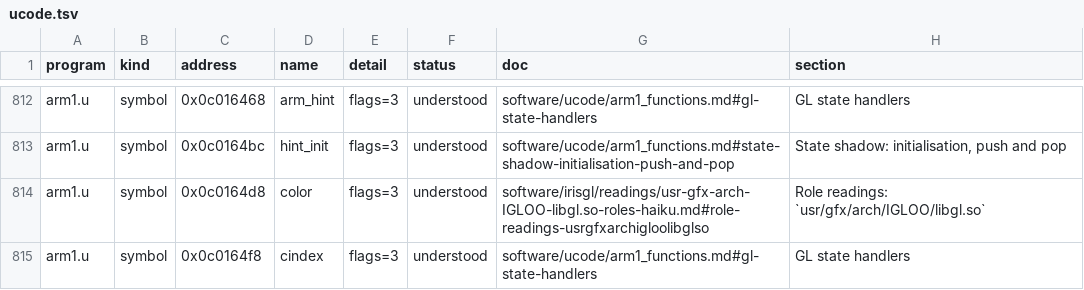
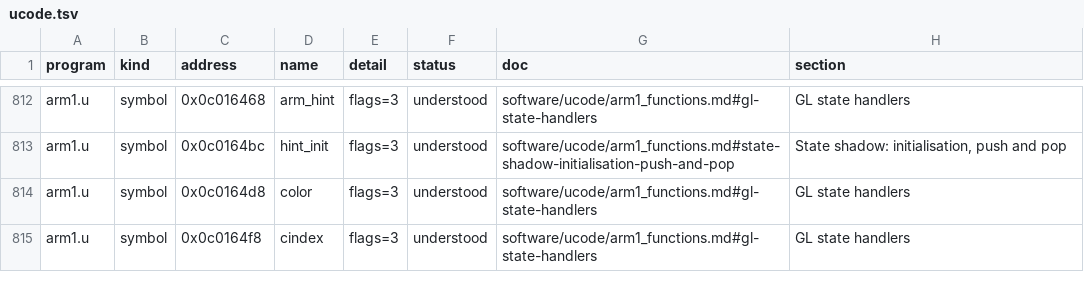
Before and after one commit to jamesbraid/kona, a TSV file: generated/inventory/ucode.tsv, drawn as a sheet; only a part is shown, gaps mark what is left out; the diff covers the shown part only.

Commit message:
retools: bump to 63a51668 for the microcode name-credit fix
retools 63a51668 (tools/inventory: credit microcode symbols only from
their own binary) is the new pin. Regenerating with it moves 15
arm1.u symbol rows in ucode.tsv to the entries that describe them
instead of entries that named them from another binary. Every ucode
row stays understood, so the understood count does not change.

Count change: summary.tsv `computes` for ucode goes from 579 to 578,
one understood row whose credited entry no longer says it computes.
COVERAGE.md is unchanged.

Also in this commit: the log2 row of arm1_functions.md now names its
two callers and their bl sites, tex_swapin (0x0c02b6dc) and tex_swapout
(0x0c02c1d8), checked against arm1.s. The previous text said only that
the texture swap routines used it. mmio.tsv moves one pointer in
devices/xg/XG.h by a line.

```diff
--- a/generated/inventory/ucode.tsv
+++ b/generated/inventory/ucode.tsv
@@ -813,3 +813,3 @@ arm1.u	symbol	0x0c016468	arm_hint	flags=3	understood	software/ucode/arm1_functio
 arm1.u	symbol	0x0c0164bc	hint_init	flags=3	understood	software/ucode/arm1_functions.md#state-shadow-initialisation-push-and-pop	State shadow: initialisation, push and pop
-arm1.u	symbol	0x0c0164d8	color	flags=3	understood	software/irisgl/readings/usr-gfx-arch-IGLOO-libgl.so-roles-haiku.md#role-readings-usrgfxarchigloolibglso	Role readings: `usr/gfx/arch/IGLOO/libgl.so`
+arm1.u	symbol	0x0c0164d8	color	flags=3	understood	software/ucode/arm1_functions.md#gl-state-handlers	GL state handlers
 arm1.u	symbol	0x0c0164f8	cindex	flags=3	understood	software/ucode/arm1_functions.md#gl-state-handlers	GL state handlers
```
Also changed, not shown: 28 edited cells elsewhere in this file, generated/inventory/mmio.tsv, generated/inventory/summary.tsv, 1 other file.
